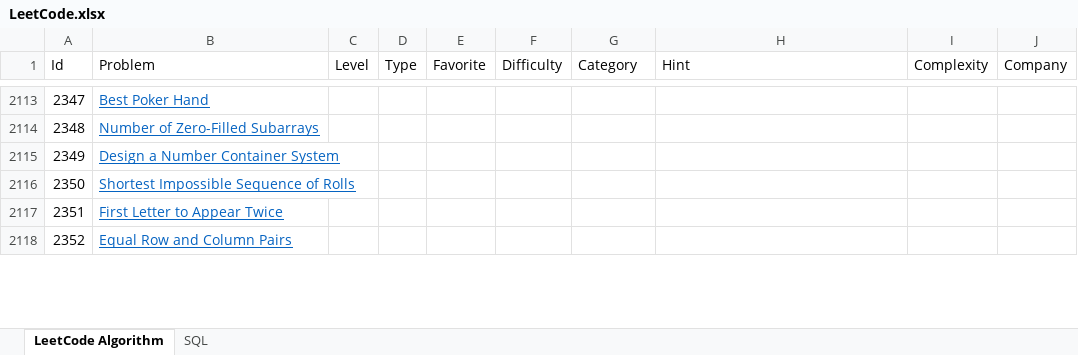
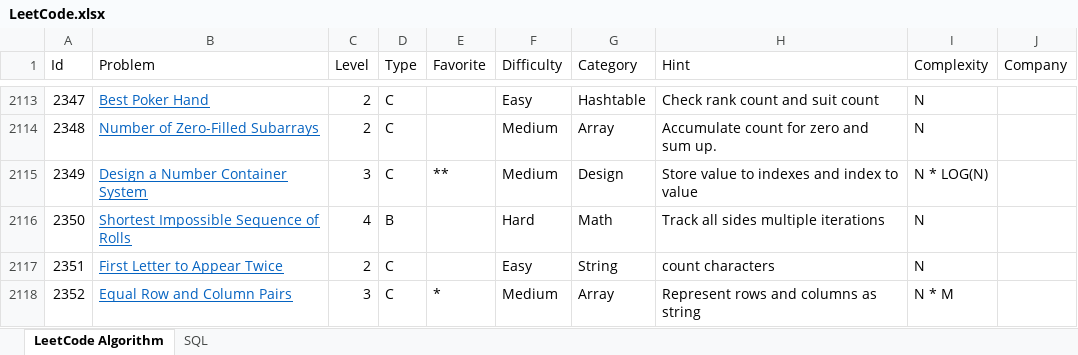
Before and after one commit to huanminwu/LeetCode, an Excel workbook: LeetCode.xlsx, sheet LeetCode Algorithm, drawn as a sheet; only a part is shown, gaps mark what is left out; values as stored, in another font and other column widths than the file's, no borders; charts and pictures not drawn; the diff covers the shown part only; the diff names each change by its address in the sheet, - before the commit and + after, or states it on an @@ line.

Commit message:
check in weekly contest

```diff
--- a/LeetCode.xlsx (sheet LeetCode Algorithm)
+++ b/LeetCode.xlsx (sheet LeetCode Algorithm)
-C2113:C2114 (Level): (empty)
+C2113:C2114 (Level): 2
-D2113:D2115 (Type): (empty)
+D2113:D2115 (Type): C
-F2113 (Difficulty): (empty)
+F2113 (Difficulty): Easy
-G2113 (Category): (empty)
+G2113 (Category): Hashtable
-H2113 (Hint): (empty)
+H2113 (Hint): Check rank count and suit count
-I2113:I2114 (Complexity): (empty)
+I2113:I2114 (Complexity): N
-F2114:F2115 (Difficulty): (empty)
+F2114:F2115 (Difficulty): Medium
-G2114 (Category): (empty)
+G2114 (Category): Array
-H2114 (Hint): (empty)
+H2114 (Hint): Accumulate count for zero and sum up.
-C2115 (Level): (empty)
+C2115 (Level): 3
-E2115 (Favorite): (empty)
+E2115 (Favorite): **
-G2115 (Category): (empty)
+G2115 (Category): Design
-H2115 (Hint): (empty)
+H2115 (Hint): Store value to indexes and index to value
-I2115 (Complexity): (empty)
+I2115 (Complexity): N * LOG(N)
-C2116 (Level): (empty)
+C2116 (Level): 4
-D2116 (Type): (empty)
+D2116 (Type): B
-F2116 (Difficulty): (empty)
+F2116 (Difficulty): Hard
-G2116 (Category): (empty)
+G2116 (Category): Math
-H2116 (Hint): (empty)
+H2116 (Hint): Track all sides multiple iterations
-I2116:I2117 (Complexity): (empty)
+I2116:I2117 (Complexity): N
-C2117 (Level): (empty)
+C2117 (Level): 2
-D2117:D2118 (Type): (empty)
+D2117:D2118 (Type): C
-F2117 (Difficulty): (empty)
+F2117 (Difficulty): Easy
-G2117 (Category): (empty)
+G2117 (Category): String
-H2117 (Hint): (empty)
+H2117 (Hint): count characters
-C2118 (Level): (empty)
+C2118 (Level): 3
-E2118 (Favorite): (empty)
+E2118 (Favorite): *
-F2118 (Difficulty): (empty)
+F2118 (Difficulty): Medium
-G2118 (Category): (empty)
+G2118 (Category): Array
-H2118 (Hint): (empty)
+H2118 (Hint): Represent rows and columns as string
-I2118 (Complexity): (empty)
+I2118 (Complexity): N * M
```
Also changed, not shown: 136 added rows and 215 edited cells elsewhere in this sheet, 25 other files.
